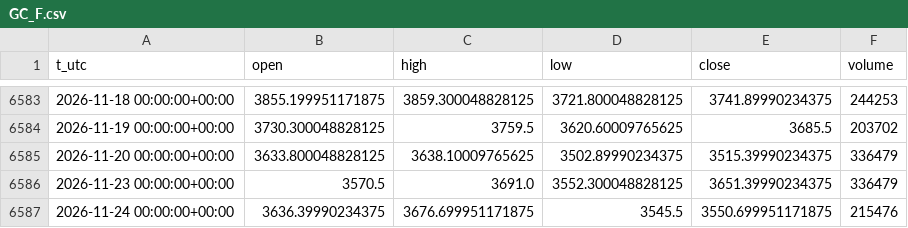
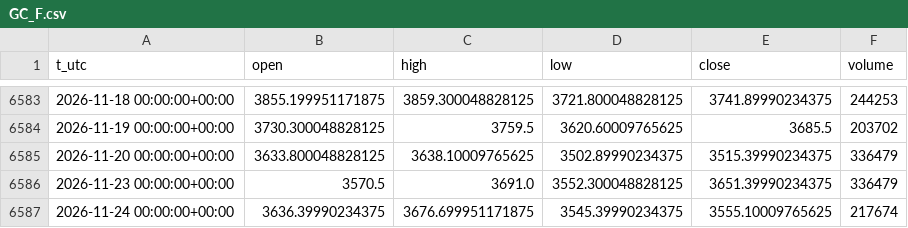
Before and after one commit to egedogann/piyasa-veri, a CSV file: data/d1/GC_F.csv, drawn as a sheet; only a part is shown, gaps mark what is left out.

```diff
--- a/data/d1/GC_F.csv
+++ b/data/d1/GC_F.csv
@@ -6586,2 +6586,2 @@ t_utc,open,high,low,close,volume
 2026-11-23 00:00:00+00:00,3570.5,3691.0,3552.300048828125,3651.39990234375,336479
-2026-11-24 00:00:00+00:00,3636.39990234375,3676.699951171875,3545.5,3550.699951171875,215476
+2026-11-24 00:00:00+00:00,3636.39990234375,3676.699951171875,3545.39990234375,3555.10009765625,217674
```
Also changed, not shown: data/d1/BZ_F.csv, data/d1/RTY_F.csv, 35 other files.
